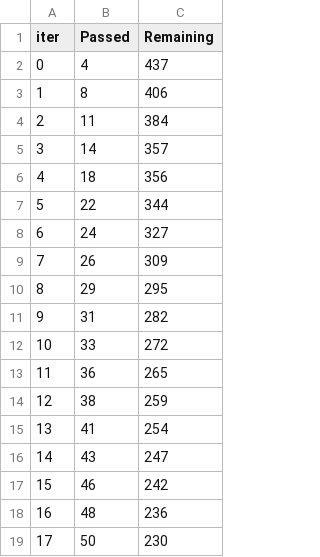
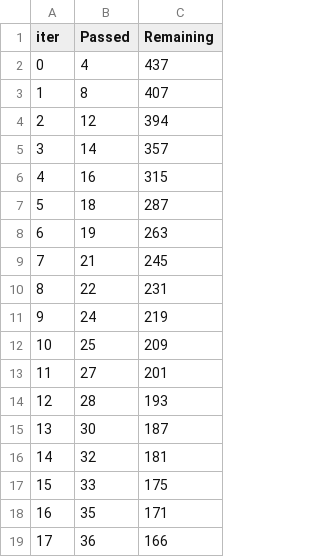
Before and after one commit to Bismabashir/student-performance-indicator, a TSV file: catboost_info/time_left.tsv, drawn as a sheet; only a part is shown; the diff covers the shown part only.

```diff
--- a/catboost_info/time_left.tsv
+++ b/catboost_info/time_left.tsv
@@ -2,18 +2,18 @@ iter	Passed	Remaining
 0	4	437
-1	8	406
-2	11	384
+1	8	407
+2	12	394
 3	14	357
-4	18	356
-5	22	344
-6	24	327
-7	26	309
-8	29	295
-9	31	282
-10	33	272
-11	36	265
-12	38	259
-13	41	254
-14	43	247
-15	46	242
-16	48	236
-17	50	230
+4	16	315
+5	18	287
+6	19	263
+7	21	245
+8	22	231
+9	24	219
+10	25	209
+11	27	201
+12	28	193
+13	30	187
+14	32	181
+15	33	175
+16	35	171
+17	36	166
```
Also changed, not shown: 160 edited cells elsewhere in this file, 4 other files.
